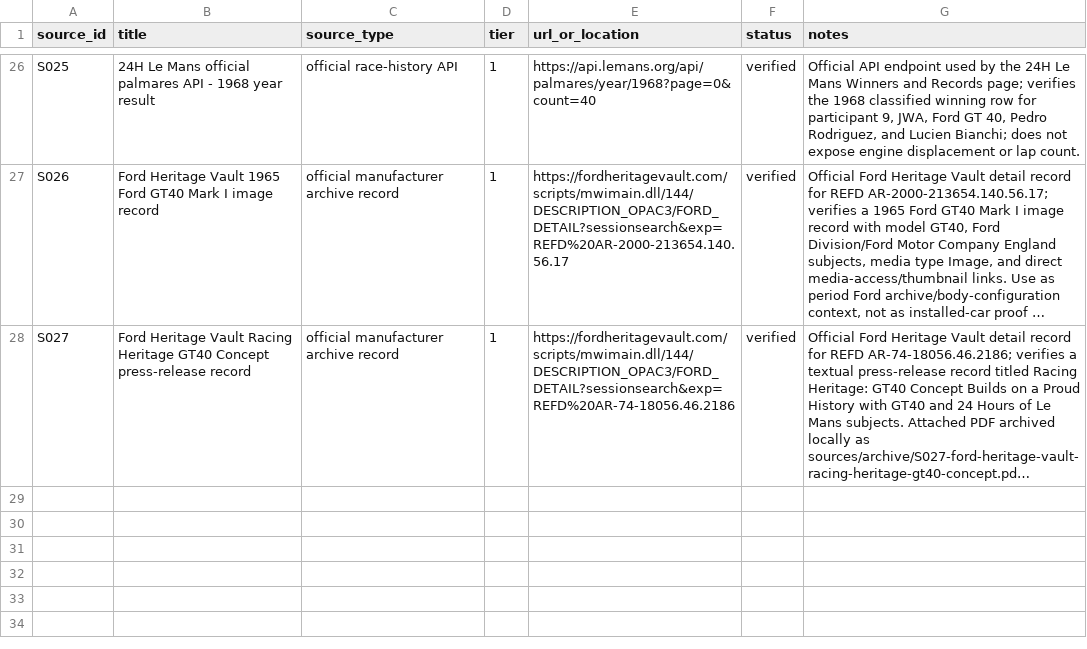
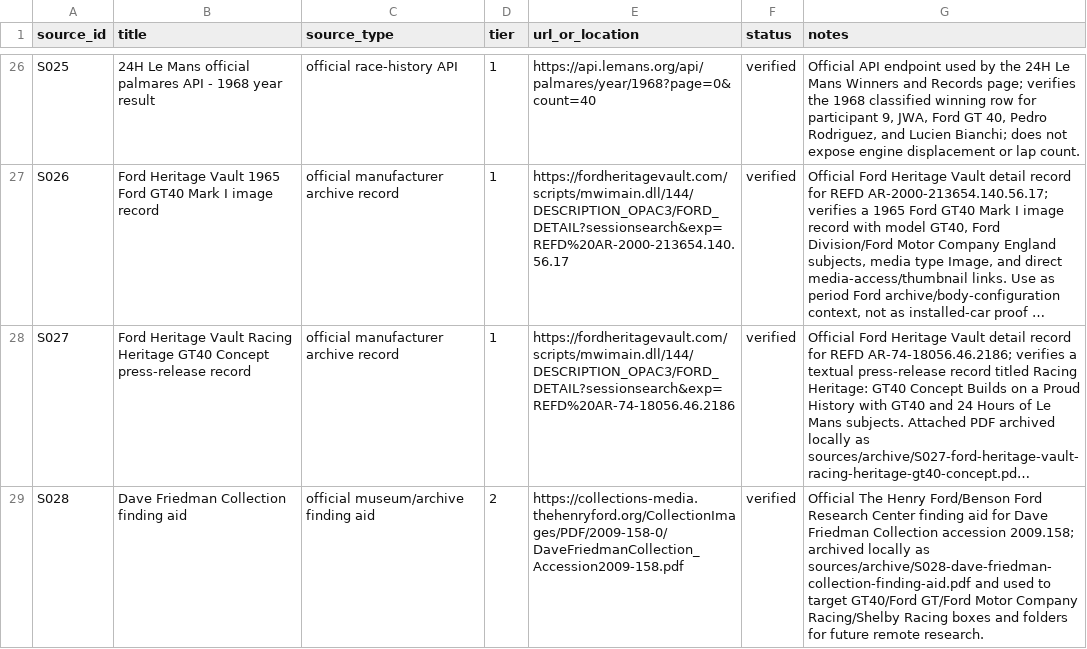
Before and after one commit to wanderingmoo/master-mechanic, a CSV file: sources/source-register.csv, drawn as a sheet; only a part is shown, gaps mark what is left out; long unchanged cells end in …; the diff names each change by its address in the sheet, - before the commit and + after, or states it on an @@ line.

```diff
--- a/sources/source-register.csv
+++ b/sources/source-register.csv
+row 29: S028 | Dave Friedman Collection finding aid | official museum/archive finding aid | 2 | https://collections-media.thehenryford.org/CollectionImages/PDF/2009-158-0/DaveFriedmanCollection_Accession2009-158.pdf | verified | Official The Henry Ford/Benson Ford Research Center finding aid for Dave Friedman Collection accession 2009.158; archived locally as sources/archive/S028-dave-friedman-collection-finding-aid.pdf and used to target GT40/Ford GT/Ford Motor Company Racing/Shelby Racing boxes and folders for future remote research.
```
Also changed, not shown: knowledge/data/fact-register.csv, 10 other files.
